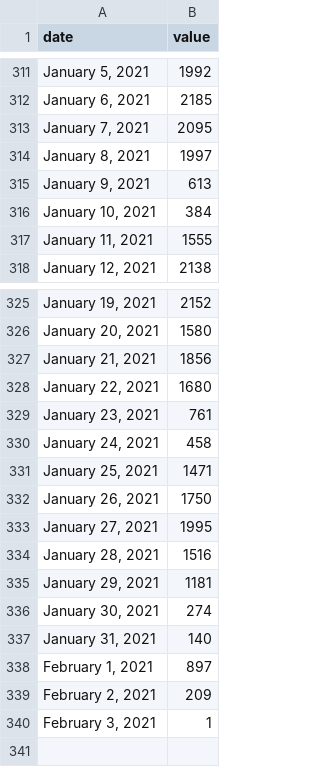
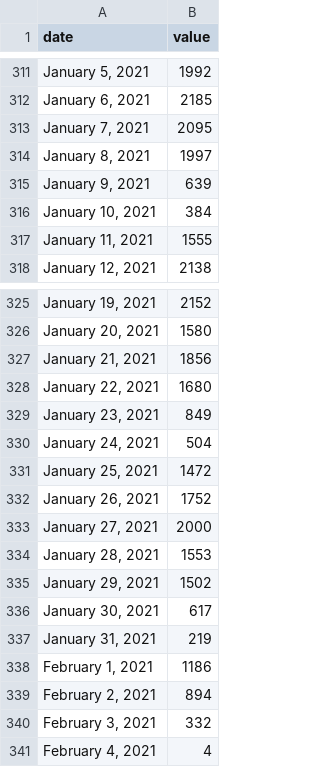
Before and after one commit to COVID19Tracking/covid19-datafetcher, a CSV file: az_serology.csv, drawn as a sheet; only a part is shown, gaps mark what is left out.

```diff
--- a/az_serology.csv
+++ b/az_serology.csv
@@ -314,3 +314,3 @@ date,value
 "January 8, 2021",1997
-"January 9, 2021",613
+"January 9, 2021",639
 "January 10, 2021",384
@@ -328,13 +328,14 @@ date,value
 "January 22, 2021",1680
-"January 23, 2021",761
-"January 24, 2021",458
-"January 25, 2021",1471
-"January 26, 2021",1750
-"January 27, 2021",1995
-"January 28, 2021",1516
-"January 29, 2021",1181
-"January 30, 2021",274
-"January 31, 2021",140
-"February 1, 2021",897
-"February 2, 2021",209
-"February 3, 2021",1
+"January 23, 2021",849
+"January 24, 2021",504
+"January 25, 2021",1472
+"January 26, 2021",1752
+"January 27, 2021",2000
+"January 28, 2021",1553
+"January 29, 2021",1502
+"January 30, 2021",617
+"January 31, 2021",219
+"February 1, 2021",1186
+"February 2, 2021",894
+"February 3, 2021",332
+"February 4, 2021",4
```
